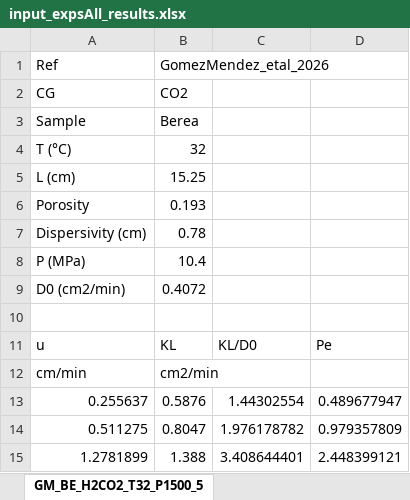
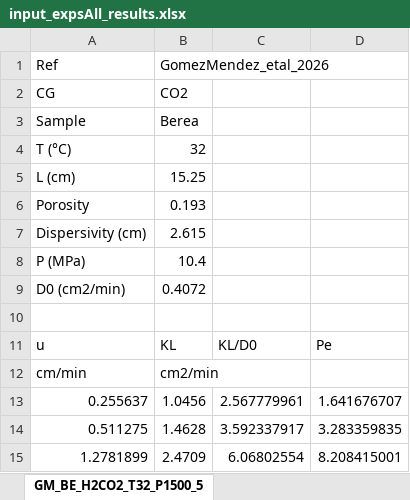
Before and after one commit to igomen1995/UHS-CF-Dispersion-Exps, an Excel workbook: input/input_expsAll_results.xlsx, sheet GM_BE_H2CO2_T32_P1500_5, drawn as a sheet; values as stored, in another font and other column widths than the file's, no borders; the diff names each change by its address in the sheet, - before the commit and + after, or states it on an @@ line.

Commit message:
results for paper no tortuosity yes integration, alpha and KL with sensitivity analysis

```diff
--- a/input/input_expsAll_results.xlsx (sheet GM_BE_H2CO2_T32_P1500_5)
+++ b/input/input_expsAll_results.xlsx (sheet GM_BE_H2CO2_T32_P1500_5)
-B7: 0.78
+B7: 2.615
-B13: 0.5876
+B13: 1.0456
-C13: 1.44302554
+C13: 2.567779961
-D13: 0.489677947
+D13: 1.641676707
-B14: 0.8047
+B14: 1.4628
-C14: 1.976178782
+C14: 3.592337917
-D14: 0.979357809
+D14: 3.283359835
-B15: 1.388
+B15: 2.4709
-C15: 3.408644401
+C15: 6.06802554
-D15: 2.448399121
+D15: 8.208415001
```
Also changed, not shown: 45 other files.
